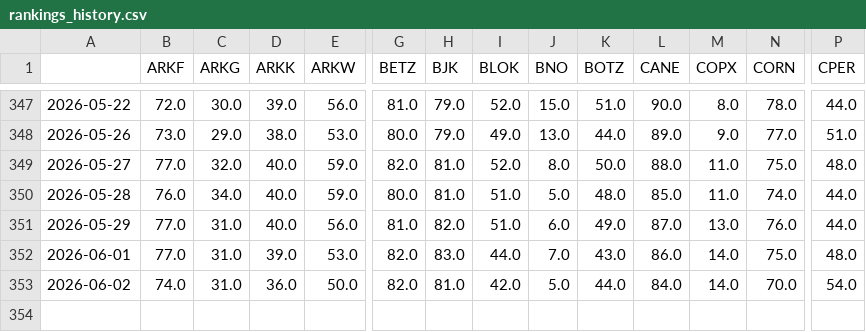
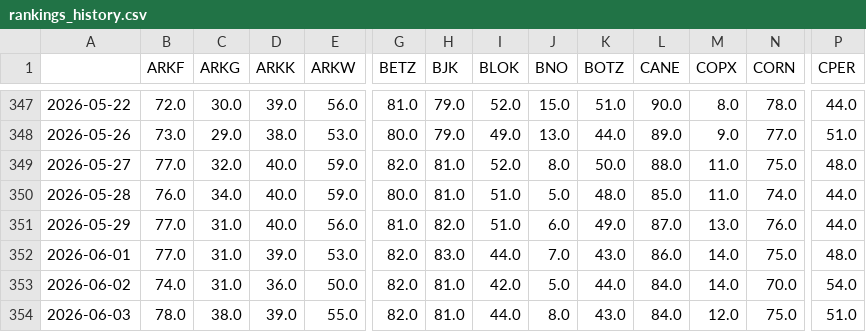
Before and after one commit to distanlo/momentum-tracker, a CSV file: rankings_history.csv, drawn as a sheet; only a part is shown, gaps mark what is left out; rows hold the shown columns only; the diff names each change by its address in the sheet, - before the commit and + after, or states it on an @@ line.

```diff
--- a/rankings_history.csv
+++ b/rankings_history.csv
+row 354: 2026-06-03 | 78.0 | 38.0 | 39.0 | 55.0 | 82.0 | 81.0 | 44.0 | 8.0 | 43.0 | 84.0 | 12.0 | 75.0 | 51.0
```
Also changed, not shown: 3 other files.
